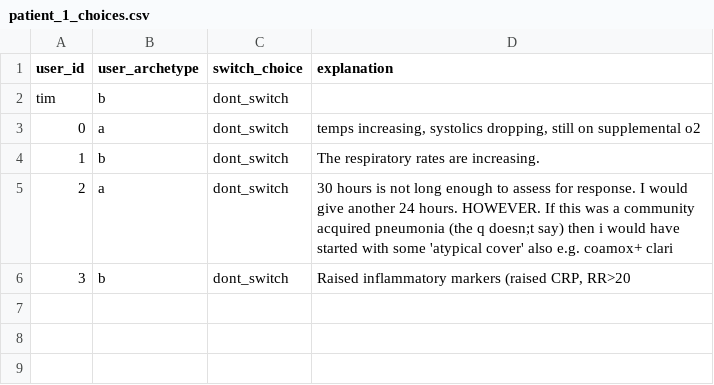
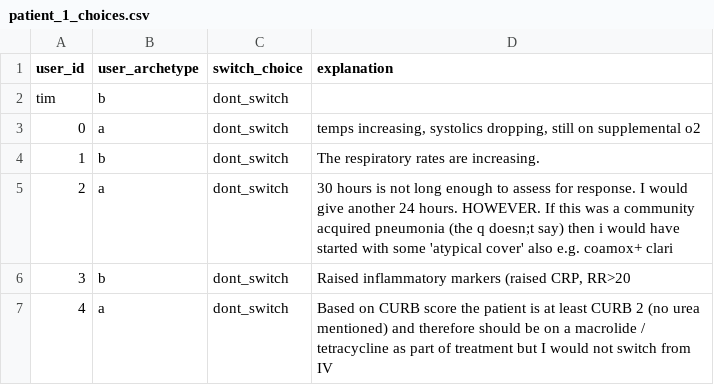
Before and after one commit to WilliamBolton/cdss_demo, a CSV file: cdss_1/cdss_1/switch_results/patient_1_choices.csv, drawn as a sheet; the diff names each change by its address in the sheet, - before the commit and + after, or states it on an @@ line.

```diff
--- a/cdss_1/cdss_1/switch_results/patient_1_choices.csv
+++ b/cdss_1/cdss_1/switch_results/patient_1_choices.csv
+row 7: 4 | a | dont_switch | Based on CURB score the patient is at least CURB 2 (no urea mentioned) and therefore should be on a macrolide / tetracycline as part of treatment but I would not switch from IV
```
Also changed, not shown: cdss_1/cdss_1/switch_results/patient_2_choices.csv, cdss_1/cdss_1/switch_results/patient_3_choices.csv, 19 other files.
